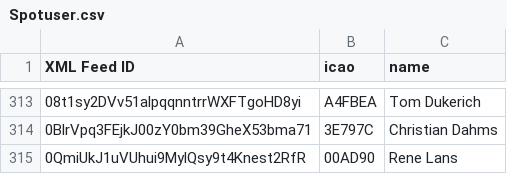
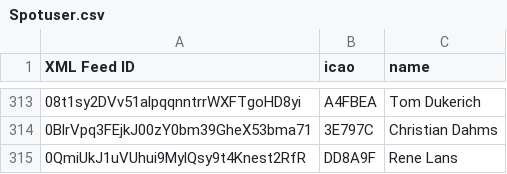
Before and after one commit to DavisChappins/SpotToOGN, a CSV file: Spotuser.csv, drawn as a sheet; only a part is shown, gaps mark what is left out.

Commit message:
Update Spotuser.csv

```diff
--- a/Spotuser.csv
+++ b/Spotuser.csv
@@ -314,2 +314,2 @@ XML Feed ID,icao,name
 0BlrVpq3FEjkJ00zY0bm39GheX53bma71,3E797C,Christian Dahms
-0QmiUkJ1uVUhui9MylQsy9t4Knest2RfR,00AD90,Rene Lans
+0QmiUkJ1uVUhui9MylQsy9t4Knest2RfR,DD8A9F,Rene Lans
```
